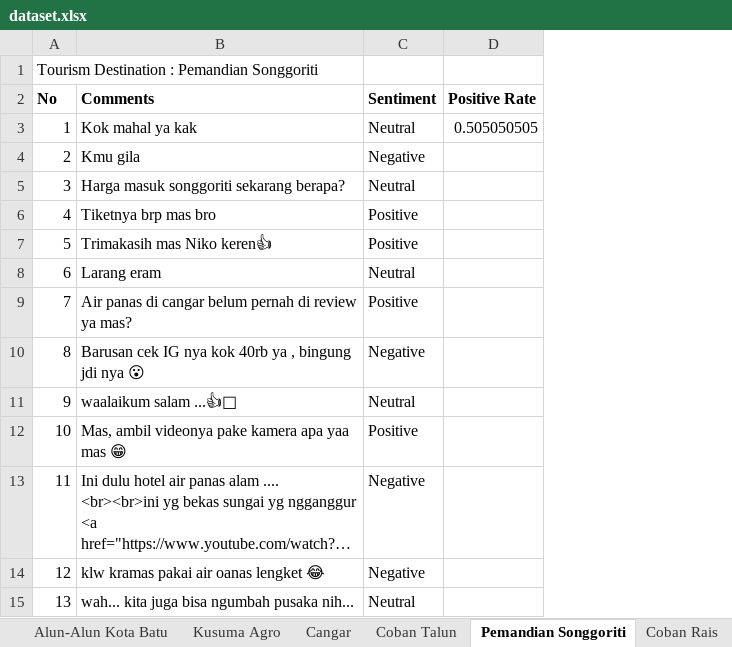
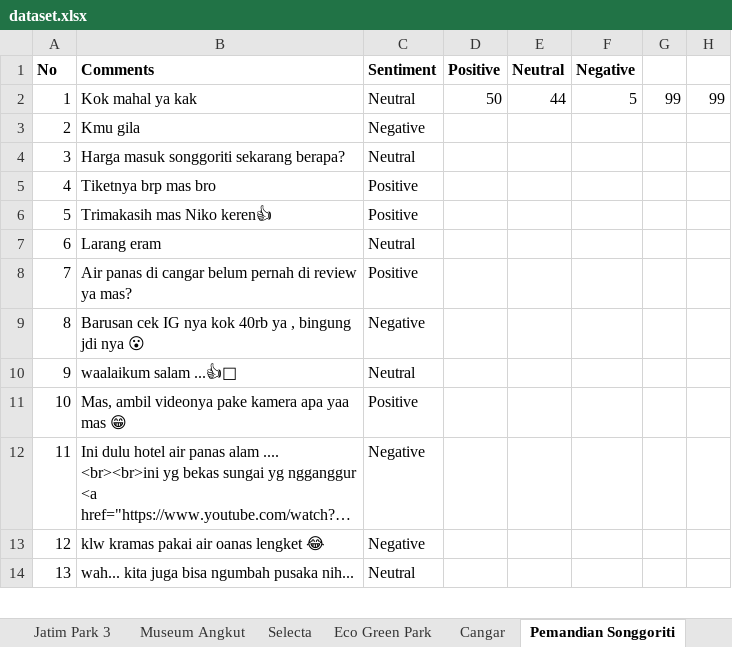
Before and after one commit to imammarzuki/imammarzuki.github.io, an Excel workbook: dataset/publikasi4/dataset.xlsx, sheet Pemandian Songgoriti, drawn as a sheet; only a part is shown; long unchanged cells end in …; values as stored, in another font and other column widths than the file's, no borders; 1 other sheet too large or unreadable and not compared; removed rows and columns are numbered as before the commit, all else as after; the diff names each change by its address in the sheet, - before the commit and + after, or states it on an @@ line.

```diff
--- a/dataset/publikasi4/dataset.xlsx (sheet Pemandian Songgoriti)
+++ b/dataset/publikasi4/dataset.xlsx (sheet Pemandian Songgoriti)
-sheet tab: Alun-Alun Kota Batu
-sheet tab: Kusuma Agro
-sheet tab: Coban Talun
-column D (Positive Rate), row 3: 0.505050505
+column D (Positive), row 2: 50
+column E (Neutral), row 2: 44
+column F (Negative), row 2: 5
+column G, row 2: 99
+column H, row 2: 99
-row 1: Tourism Destination : Pemandian Songgoriti
```
Also changed, not shown: sheet Data, sheet Cangar, sheet Coban Rais, sheet Predator Fun Park, sheet Eco Green Park, sheet Jatim Park 3, 3 more sheets, other sheet tabs.
